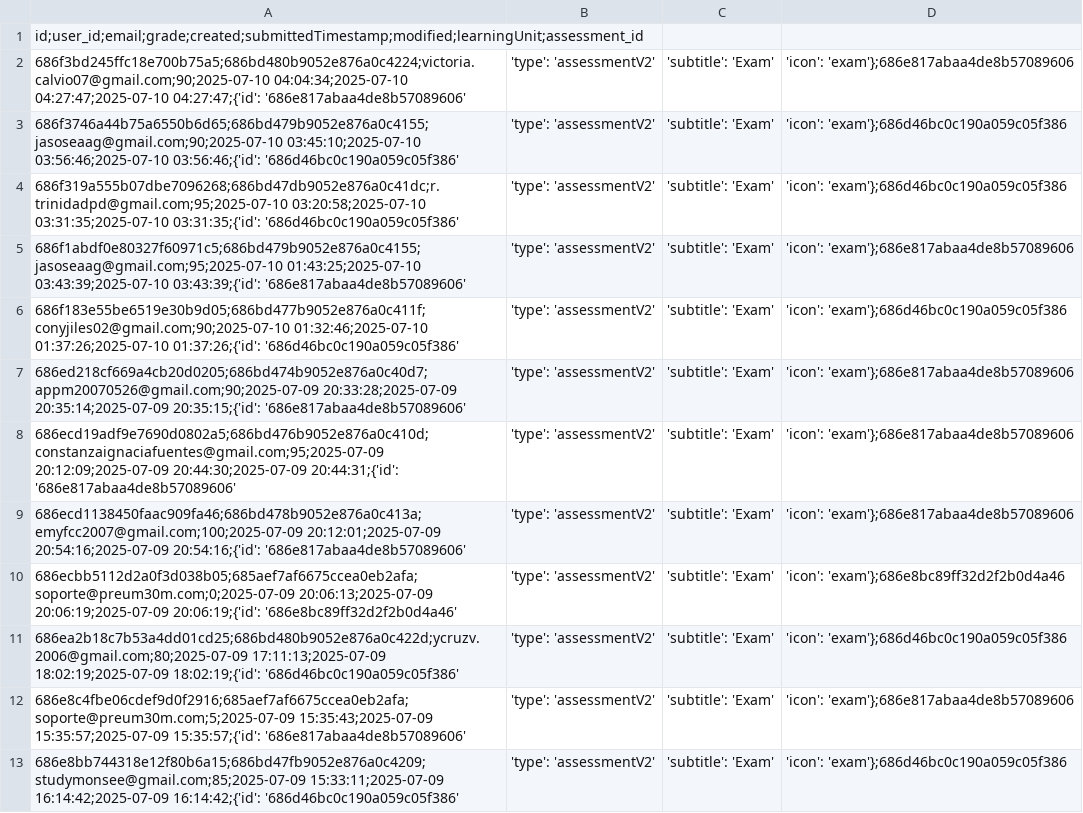
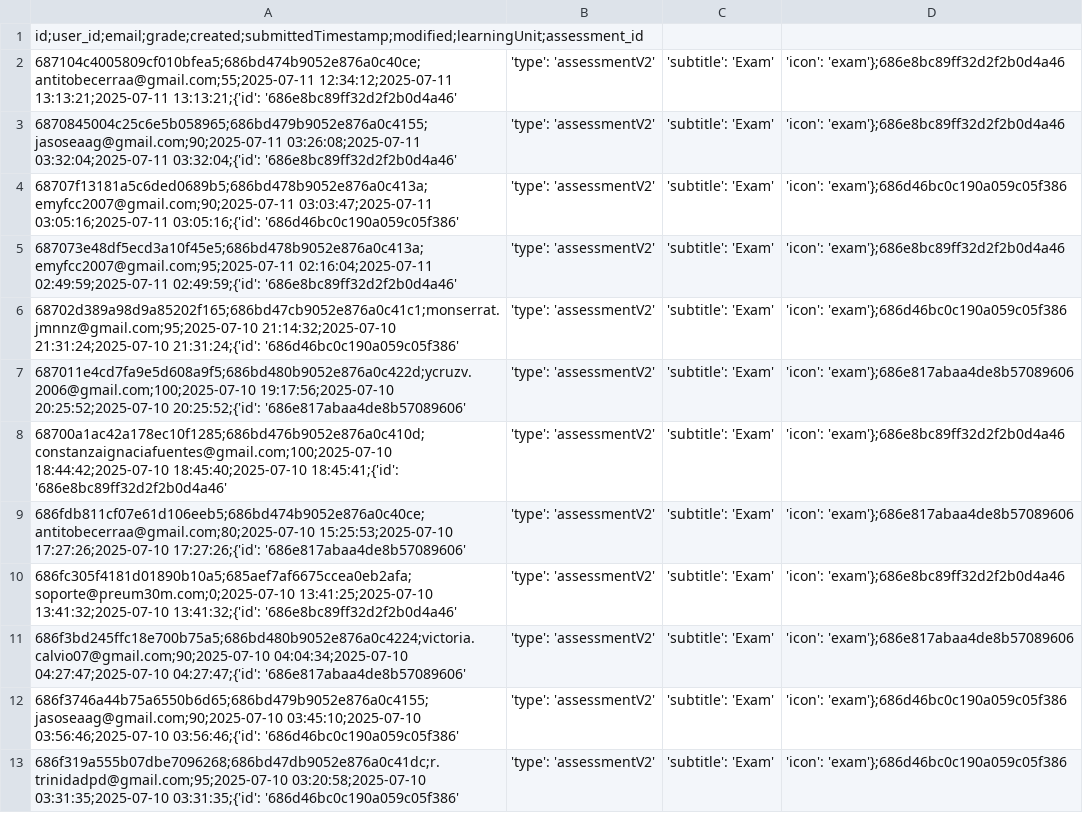
Before and after one commit to Seba-sp/Data-analysis, a CSV file: data/processed/nivel-1-m30m/grades.csv, drawn as a sheet; only a part is shown; the shorter side is filled out with more unchanged rows.

```diff
--- a/data/processed/nivel-1-m30m/grades.csv
+++ b/data/processed/nivel-1-m30m/grades.csv
@@ -1,2 +1,11 @@
 id;user_id;email;grade;created;submittedTimestamp;modified;learningUnit;assessment_id
+687104c4005809cf010bfea5;686bd474b9052e876a0c40ce;antitobecerraa@gmail.com;55;2025-07-11 12:34:12;2025-07-11 13:13:21;2025-07-11 13:13:21;{'id': '686e8bc89ff32d2f2b0d4a46', 'type': 'assessmentV2', 'subtitle': 'Exam', 'icon': 'exam'};686e8bc89ff32d2f2b0d4a46
+6870845004c25c6e5b058965;686bd479b9052e876a0c4155;jasoseaag@gmail.com;90;2025-07-11 03:26:08;2025-07-11 03:32:04;2025-07-11 03:32:04;{'id': '686e8bc89ff32d2f2b0d4a46', 'type': 'assessmentV2', 'subtitle': 'Exam', 'icon': 'exam'};686e8bc89ff32d2f2b0d4a46
+68707f13181a5c6ded0689b5;686bd478b9052e876a0c413a;emyfcc2007@gmail.com;90;2025-07-11 03:03:47;2025-07-11 03:05:16;2025-07-11 03:05:16;{'id': '686d46bc0c190a059c05f386', 'type': 'assessmentV2', 'subtitle': 'Exam', 'icon': 'exam'};686d46bc0c190a059c05f386
+687073e48df5ecd3a10f45e5;686bd478b9052e876a0c413a;emyfcc2007@gmail.com;95;2025-07-11 02:16:04;2025-07-11 02:49:59;2025-07-11 02:49:59;{'id': '686e8bc89ff32d2f2b0d4a46', 'type': 'assessmentV2', 'subtitle': 'Exam', 'icon': 'exam'};686e8bc89ff32d2f2b0d4a46
+68702d389a98d9a85202f165;686bd47cb9052e876a0c41c1;monserrat.jmnnz@gmail.com;95;2025-07-10 21:14:32;2025-07-10 21:31:24;2025-07-10 21:31:24;{'id': '686d46bc0c190a059c05f386', 'type': 'assessmentV2', 'subtitle': 'Exam', 'icon': 'exam'};686d46bc0c190a059c05f386
+687011e4cd7fa9e5d608a9f5;686bd480b9052e876a0c422d;ycruzv.2006@gmail.com;100;2025-07-10 19:17:56;2025-07-10 20:25:52;2025-07-10 20:25:52;{'id': '686e817abaa4de8b57089606', 'type': 'assessmentV2', 'subtitle': 'Exam', 'icon': 'exam'};686e817abaa4de8b57089606
+68700a1ac42a178ec10f1285;686bd476b9052e876a0c410d;constanzaignaciafuentes@gmail.com;100;2025-07-10 18:44:42;2025-07-10 18:45:40;2025-07-10 18:45:41;{'id': '686e8bc89ff32d2f2b0d4a46', 'type': 'assessmentV2', 'subtitle': 'Exam', 'icon': 'exam'};686e8bc89ff32d2f2b0d4a46
+686fdb811cf07e61d106eeb5;686bd474b9052e876a0c40ce;antitobecerraa@gmail.com;80;2025-07-10 15:25:53;2025-07-10 17:27:26;2025-07-10 17:27:26;{'id': '686e817abaa4de8b57089606', 'type': 'assessmentV2', 'subtitle': 'Exam', 'icon': 'exam'};686e817abaa4de8b57089606
+686fc305f4181d01890b10a5;685aef7af6675ccea0eb2afa;soporte@preum30m.com;0;2025-07-10 13:41:25;2025-07-10 13:41:32;2025-07-10 13:41:32;{'id': '686e8bc89ff32d2f2b0d4a46', 'type': 'assessmentV2', 'subtitle': 'Exam', 'icon': 'exam'};686e8bc89ff32d2f2b0d4a46
 686f3bd245ffc18e700b75a5;686bd480b9052e876a0c4224;victoria.calvio07@gmail.com;90;2025-07-10 04:04:34;2025-07-10 04:27:47;2025-07-10 04:27:47;{'id': '686e817abaa4de8b57089606', 'type': 'assessmentV2', 'subtitle': 'Exam', 'icon': 'exam'};686e817abaa4de8b57089606
```
Also changed, not shown: data/metrics/kpi/lecciones-m0m.csv, data/metrics/kpi/nivel-1-m30m.csv, 13 other files.
